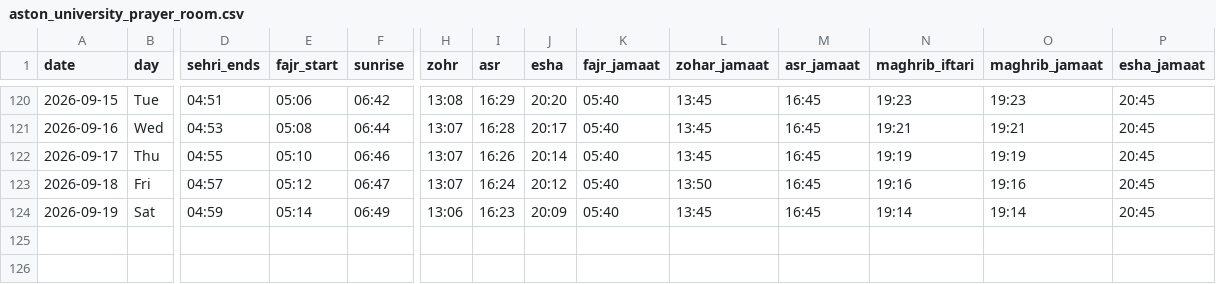
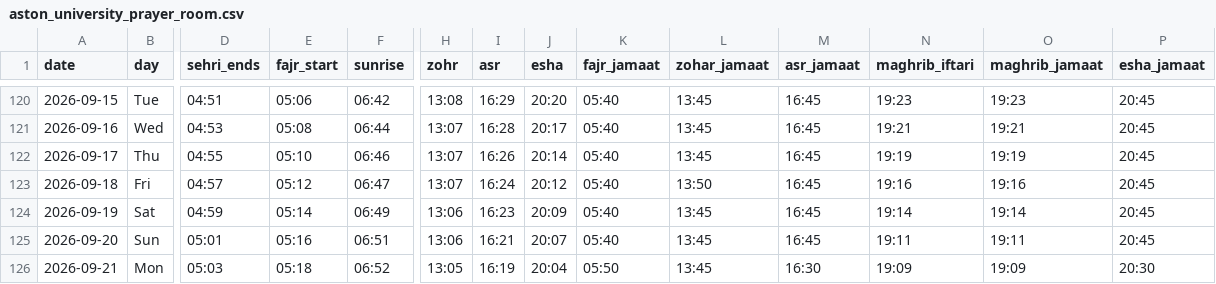
Before and after one commit to hasan1239/iqamah, a CSV file: data/aston_university_prayer_room.csv, drawn as a sheet; only a part is shown, gaps mark what is left out; rows hold the shown columns only; the diff names each change by its address in the sheet, - before the commit and + after, or states it on an @@ line.

```diff
--- a/data/aston_university_prayer_room.csv
+++ b/data/aston_university_prayer_room.csv
+row 125: 2026-09-20 | Sun | 05:01 | 05:16 | 06:51 | 13:06 | 16:21 | 20:07 | 05:40 | 13:45 | 16:45 | 19:11 | 19:11 | 20:45
+row 126: 2026-09-21 | Mon | 05:03 | 05:18 | 06:52 | 13:05 | 16:19 | 20:04 | 05:50 | 13:45 | 16:30 | 19:09 | 19:09 | 20:30
```
Also changed, not shown: data/east_birmingham_central_masjid.csv, data/gulhar_shareef.csv, 13 other files.
